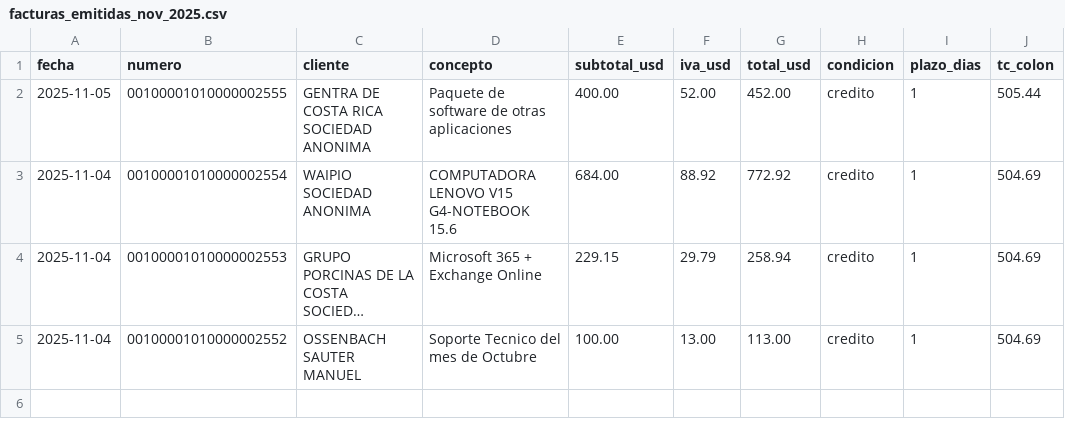
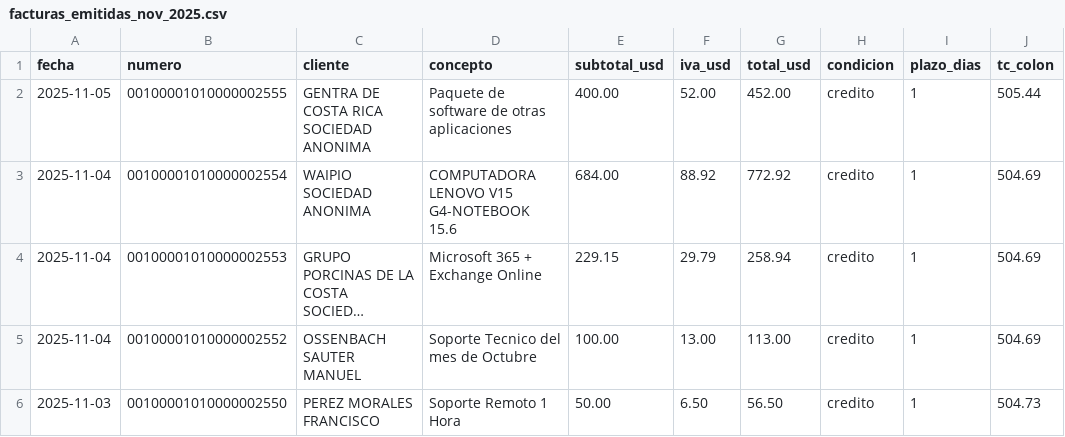
Before and after one commit to cimsa8-cyber/debt-sanitization-strategy, a CSV file: data/facturas_emitidas_nov_2025.csv, drawn as a sheet; long unchanged cells end in …; the diff names each change by its address in the sheet, - before the commit and + after, or states it on an @@ line.

```diff
--- a/data/facturas_emitidas_nov_2025.csv
+++ b/data/facturas_emitidas_nov_2025.csv
+row 6: 2025-11-03 | 00100001010000002550 | PEREZ MORALES FRANCISCO | Soporte Remoto 1 Hora | 50.00 | 6.50 | 56.50 | credito | 1 | 504.73
```
